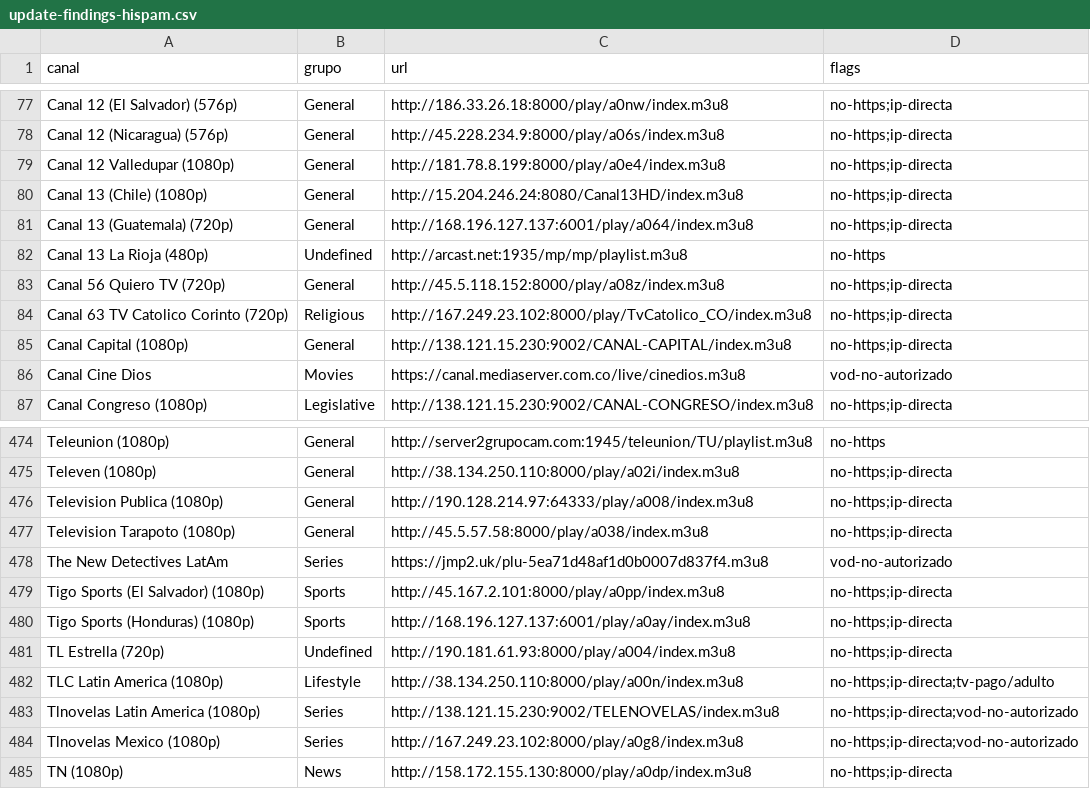
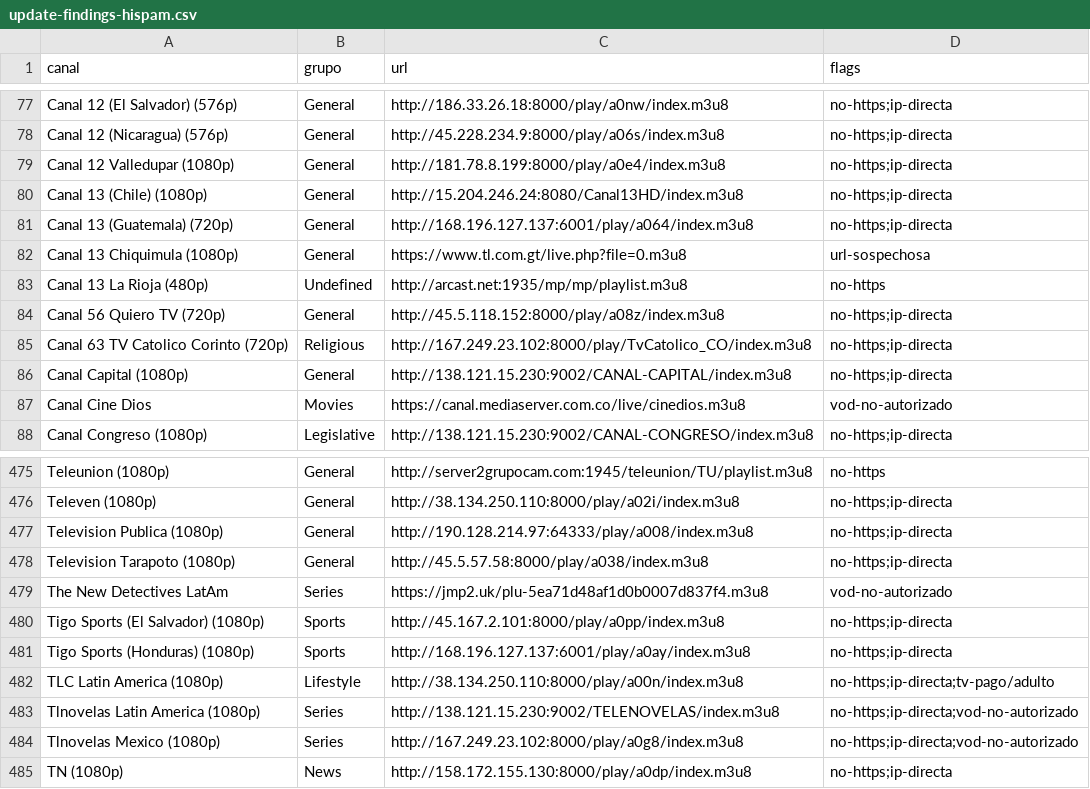
Before and after one commit to andreshuzziel/Casan_Tv, a CSV file: upstream/audit/update-findings-hispam.csv, drawn as a sheet; only a part is shown, gaps mark what is left out.

```diff
--- a/upstream/audit/update-findings-hispam.csv
+++ b/upstream/audit/update-findings-hispam.csv
@@ -81,2 +81,3 @@ Canal 13 (Chile) (1080p),General,http://15.204.246.24:8080/Canal13HD/index.m3u8,
 Canal 13 (Guatemala) (720p),General,http://168.196.127.137:6001/play/a064/index.m3u8,no-https;ip-directa
+Canal 13 Chiquimula (1080p),General,https://www.tl.com.gt/live.php?file=0.m3u8,url-sospechosa
 Canal 13 La Rioja (480p),Undefined,http://arcast.net:1935/mp/mp/playlist.m3u8,no-https
@@ -480,3 +481,2 @@ Tigo Sports (El Salvador) (1080p),Sports,http://45.167.2.101:8000/play/a0pp/inde
 Tigo Sports (Honduras) (1080p),Sports,http://168.196.127.137:6001/play/a0ay/index.m3u8,no-https;ip-directa
-TL Estrella (720p),Undefined,http://190.181.61.93:8000/play/a004/index.m3u8,no-https;ip-directa
 TLC Latin America (1080p),Lifestyle,http://38.134.250.110:8000/play/a00n/index.m3u8,no-https;ip-directa;tv-pago/adulto
```
Also changed, not shown: upstream/audit/update-findings-spa.csv, 5 other files.
